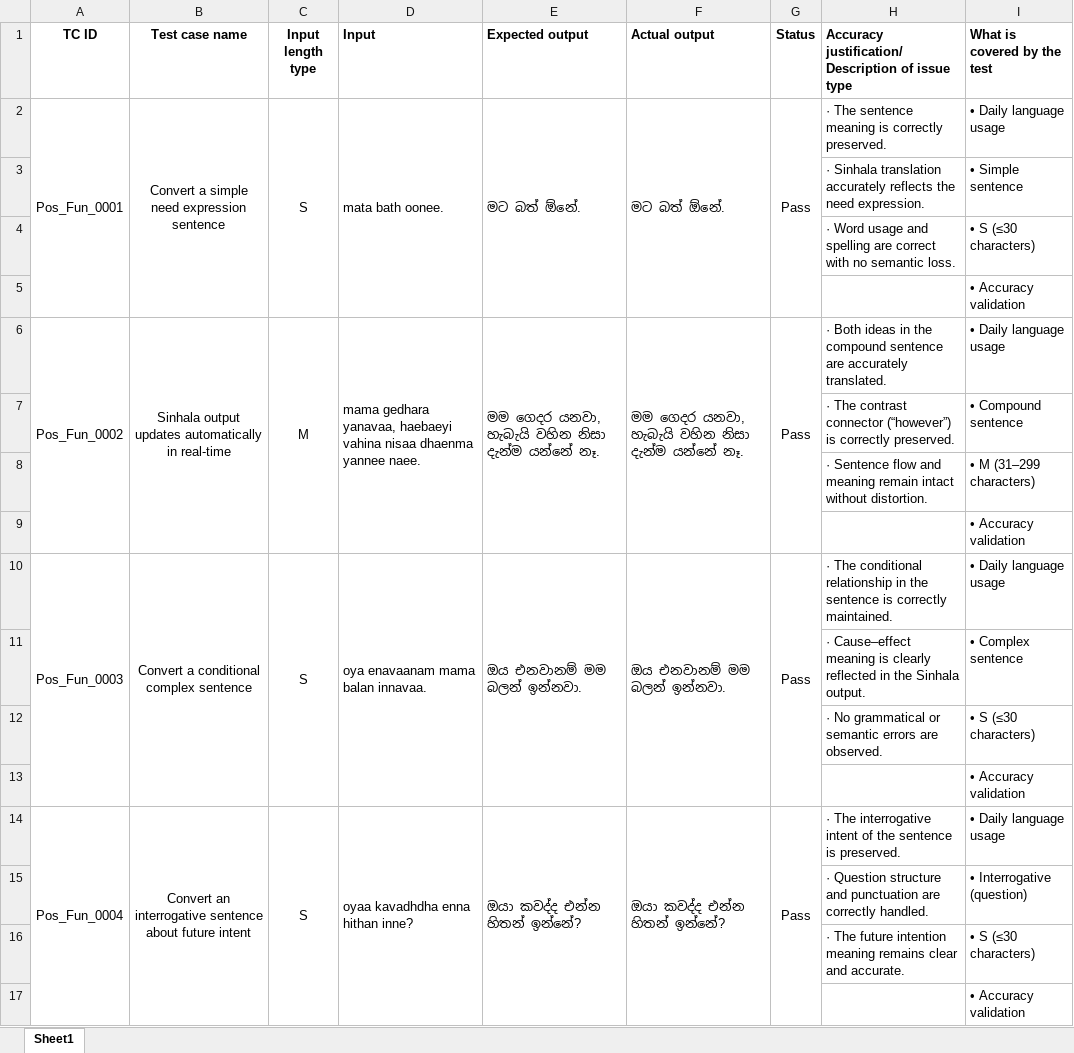
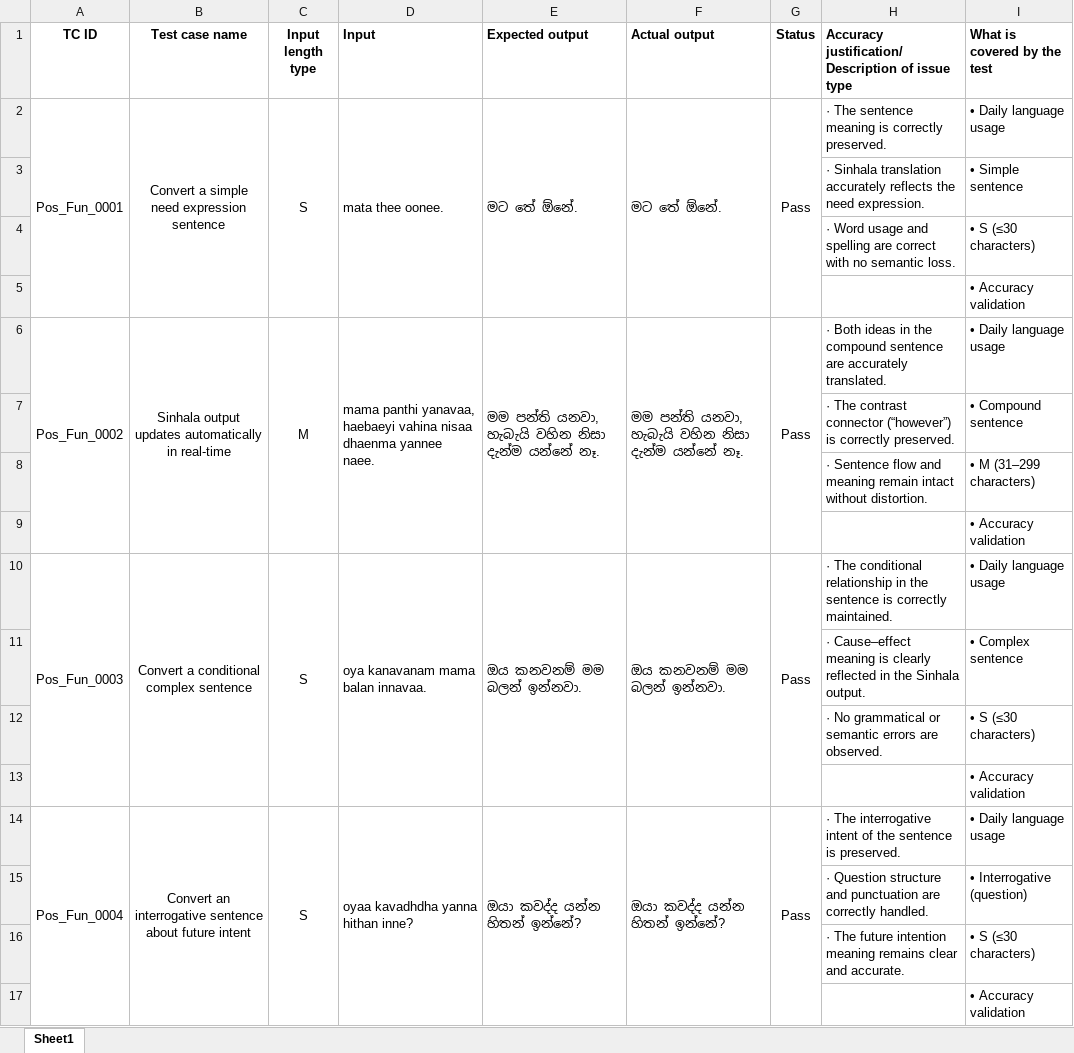
Before and after one commit to ThisulaLewhan/playwright-translator, an Excel workbook: IT23344174/test-cases/IT23344174-Test-Cases.xlsx, sheet Sheet1, drawn as a sheet; only a part is shown; values as stored, in another font and other column widths than the file's, no borders; the diff covers the shown part only; the diff names each change by its address in the sheet, - before the commit and + after, or states it on an @@ line.

```diff
--- a/IT23344174/test-cases/IT23344174-Test-Cases.xlsx (sheet Sheet1)
+++ b/IT23344174/test-cases/IT23344174-Test-Cases.xlsx (sheet Sheet1)
-D2 (Input): mata bath oonee.
+D2 (Input): mata thee oonee.
-E2 (Expected output): මට බත් ඕනේ.
+E2 (Expected output): මට තේ ඕනේ.
-F2 (Actual output): මට බත් ඕනේ.
+F2 (Actual output): මට තේ ඕනේ.
-D6 (Input): mama gedhara yanavaa, haebaeyi…
+D6 (Input): mama panthi yanavaa, haebaeyi…
-E6 (Expected output): මම ගෙදර යනවා, හැබැයි…
+E6 (Expected output): මම පන්ති යනවා, හැබැයි…
-F6 (Actual output): මම ගෙදර යනවා, හැබැයි…
+F6 (Actual output): මම පන්ති යනවා, හැබැයි…
-D10 (Input): oya enavaanam mama balan innavaa.
+D10 (Input): oya kanavanam mama balan innavaa.
-E10 (Expected output): ඔය එනවානම් මම බලන් ඉන්නවා.
+E10 (Expected output): ඔය කනවනම් මම බලන් ඉන්නවා.
-F10 (Actual output): ඔය එනවානම් මම බලන් ඉන්නවා.
+F10 (Actual output): ඔය කනවනම් මම බලන් ඉන්නවා.
-D14 (Input): oyaa kavadhdha enna hithan inne?
+D14 (Input): oyaa kavadhdha yanna hithan inne?
-E14 (Expected output): ඔයා කවද්ද එන්න හිතන් ඉන්නේ?
+E14 (Expected output): ඔයා කවද්ද යන්න හිතන් ඉන්නේ?
-F14 (Actual output): ඔයා කවද්ද එන්න හිතන් ඉන්නේ?
+F14 (Actual output): ඔයා කවද්ද යන්න හිතන් ඉන්නේ?
```
Also changed, not shown: 40 removed rows, 75 edited cells and merged cells elsewhere in this sheet, 1 other file.
